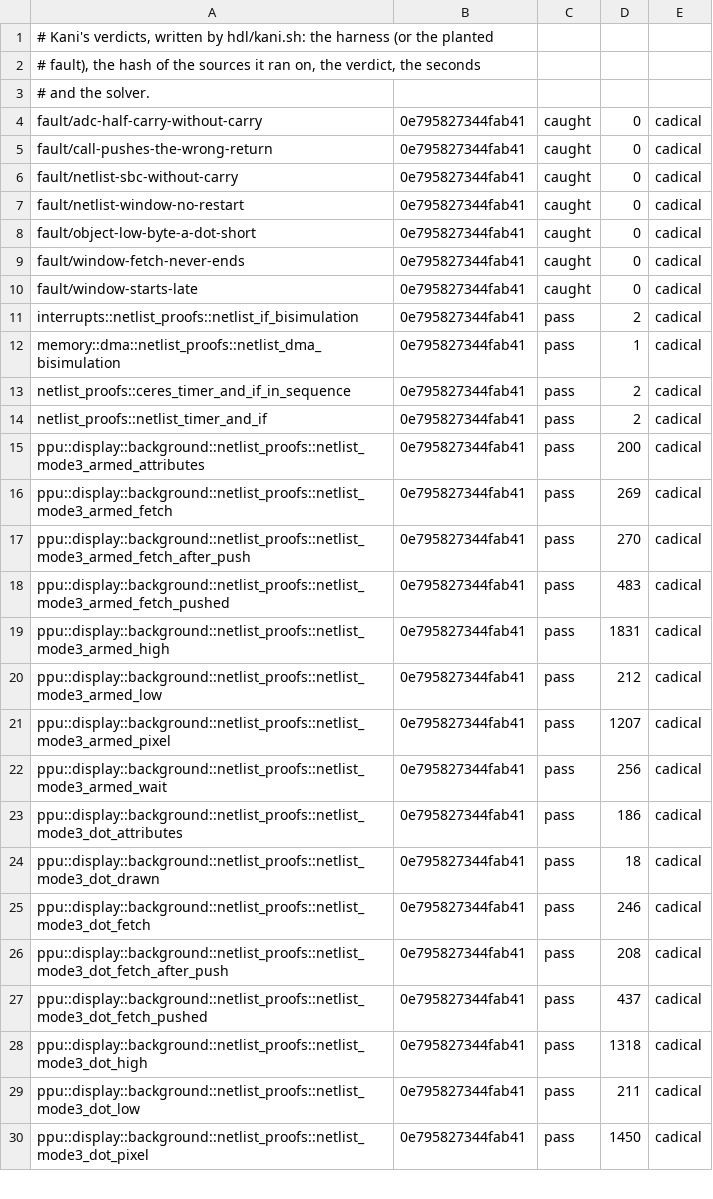
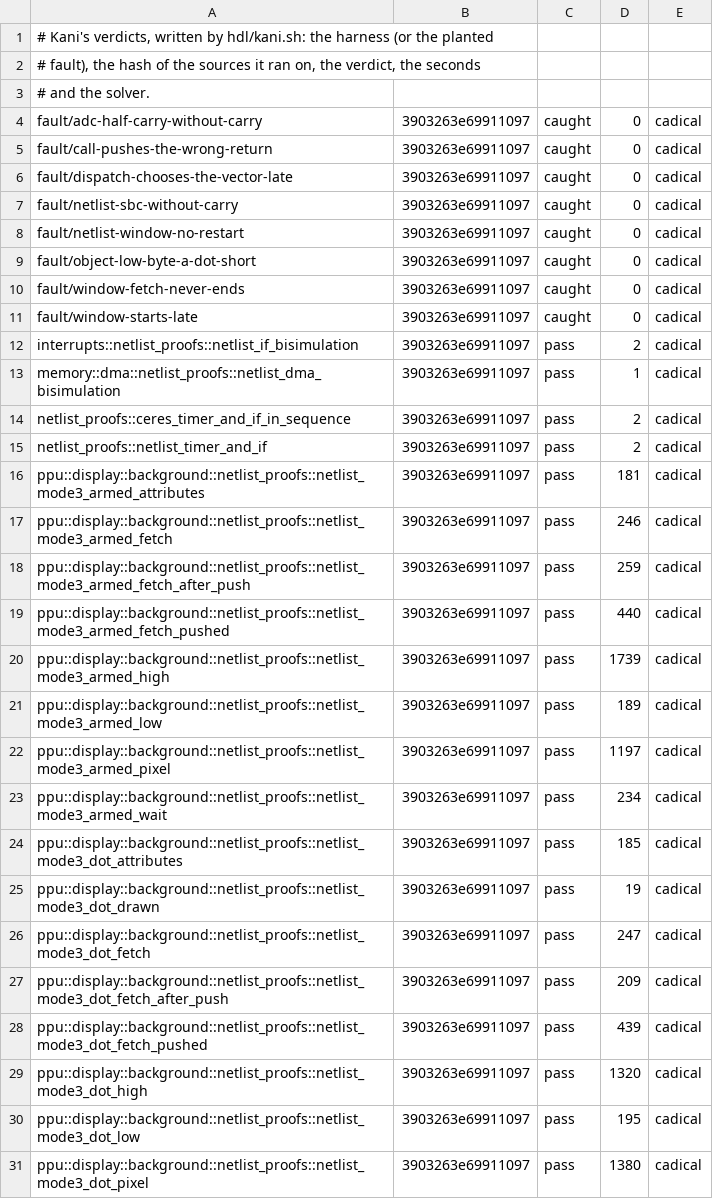
Before and after one commit to remind-me-later/Ceres, a TSV file: hdl/kani-results.tsv, drawn as a sheet; only a part is shown; the diff covers the shown part only.

```diff
--- a/hdl/kani-results.tsv
+++ b/hdl/kani-results.tsv
@@ -3,28 +3,29 @@
 # and the solver.
-fault/adc-half-carry-without-carry	0e795827344fab41	caught	0	cadical
-fault/call-pushes-the-wrong-return	0e795827344fab41	caught	0	cadical
-fault/netlist-sbc-without-carry	0e795827344fab41	caught	0	cadical
-fault/netlist-window-no-restart	0e795827344fab41	caught	0	cadical
-fault/object-low-byte-a-dot-short	0e795827344fab41	caught	0	cadical
-fault/window-fetch-never-ends	0e795827344fab41	caught	0	cadical
-fault/window-starts-late	0e795827344fab41	caught	0	cadical
-interrupts::netlist_proofs::netlist_if_bisimulation	0e795827344fab41	pass	2	cadical
-memory::dma::netlist_proofs::netlist_dma_bisimulation	0e795827344fab41	pass	1	cadical
-netlist_proofs::ceres_timer_and_if_in_sequence	0e795827344fab41	pass	2	cadical
-netlist_proofs::netlist_timer_and_if	0e795827344fab41	pass	2	cadical
-ppu::display::background::netlist_proofs::netlist_mode3_armed_attributes	0e795827344fab41	pass	200	cadical
-ppu::display::background::netlist_proofs::netlist_mode3_armed_fetch	0e795827344fab41	pass	269	cadical
-ppu::display::background::netlist_proofs::netlist_mode3_armed_fetch_after_push	0e795827344fab41	pass	270	cadical
-ppu::display::background::netlist_proofs::netlist_mode3_armed_fetch_pushed	0e795827344fab41	pass	483	cadical
-ppu::display::background::netlist_proofs::netlist_mode3_armed_high	0e795827344fab41	pass	1831	cadical
-ppu::display::background::netlist_proofs::netlist_mode3_armed_low	0e795827344fab41	pass	212	cadical
-ppu::display::background::netlist_proofs::netlist_mode3_armed_pixel	0e795827344fab41	pass	1207	cadical
-ppu::display::background::netlist_proofs::netlist_mode3_armed_wait	0e795827344fab41	pass	256	cadical
-ppu::display::background::netlist_proofs::netlist_mode3_dot_attributes	0e795827344fab41	pass	186	cadical
-ppu::display::background::netlist_proofs::netlist_mode3_dot_drawn	0e795827344fab41	pass	18	cadical
-ppu::display::background::netlist_proofs::netlist_mode3_dot_fetch	0e795827344fab41	pass	246	cadical
-ppu::display::background::netlist_proofs::netlist_mode3_dot_fetch_after_push	0e795827344fab41	pass	208	cadical
-ppu::display::background::netlist_proofs::netlist_mode3_dot_fetch_pushed	0e795827344fab41	pass	437	cadical
-ppu::display::background::netlist_proofs::netlist_mode3_dot_high	0e795827344fab41	pass	1318	cadical
-ppu::display::background::netlist_proofs::netlist_mode3_dot_low	0e795827344fab41	pass	211	cadical
-ppu::display::background::netlist_proofs::netlist_mode3_dot_pixel	0e795827344fab41	pass	1450	cadical
+fault/adc-half-carry-without-carry	3903263e69911097	caught	0	cadical
+fault/call-pushes-the-wrong-return	3903263e69911097	caught	0	cadical
+fault/dispatch-chooses-the-vector-late	3903263e69911097	caught	0	cadical
+fault/netlist-sbc-without-carry	3903263e69911097	caught	0	cadical
+fault/netlist-window-no-restart	3903263e69911097	caught	0	cadical
+fault/object-low-byte-a-dot-short	3903263e69911097	caught	0	cadical
+fault/window-fetch-never-ends	3903263e69911097	caught	0	cadical
+fault/window-starts-late	3903263e69911097	caught	0	cadical
+interrupts::netlist_proofs::netlist_if_bisimulation	3903263e69911097	pass	2	cadical
+memory::dma::netlist_proofs::netlist_dma_bisimulation	3903263e69911097	pass	1	cadical
+netlist_proofs::ceres_timer_and_if_in_sequence	3903263e69911097	pass	2	cadical
+netlist_proofs::netlist_timer_and_if	3903263e69911097	pass	2	cadical
+ppu::display::background::netlist_proofs::netlist_mode3_armed_attributes	3903263e69911097	pass	181	cadical
+ppu::display::background::netlist_proofs::netlist_mode3_armed_fetch	3903263e69911097	pass	246	cadical
+ppu::display::background::netlist_proofs::netlist_mode3_armed_fetch_after_push	3903263e69911097	pass	259	cadical
+ppu::display::background::netlist_proofs::netlist_mode3_armed_fetch_pushed	3903263e69911097	pass	440	cadical
+ppu::display::background::netlist_proofs::netlist_mode3_armed_high	3903263e69911097	pass	1739	cadical
+ppu::display::background::netlist_proofs::netlist_mode3_armed_low	3903263e69911097	pass	189	cadical
+ppu::display::background::netlist_proofs::netlist_mode3_armed_pixel	3903263e69911097	pass	1197	cadical
+ppu::display::background::netlist_proofs::netlist_mode3_armed_wait	3903263e69911097	pass	234	cadical
+ppu::display::background::netlist_proofs::netlist_mode3_dot_attributes	3903263e69911097	pass	185	cadical
+ppu::display::background::netlist_proofs::netlist_mode3_dot_drawn	3903263e69911097	pass	19	cadical
+ppu::display::background::netlist_proofs::netlist_mode3_dot_fetch	3903263e69911097	pass	247	cadical
+ppu::display::background::netlist_proofs::netlist_mode3_dot_fetch_after_push	3903263e69911097	pass	209	cadical
+ppu::display::background::netlist_proofs::netlist_mode3_dot_fetch_pushed	3903263e69911097	pass	439	cadical
+ppu::display::background::netlist_proofs::netlist_mode3_dot_high	3903263e69911097	pass	1320	cadical
+ppu::display::background::netlist_proofs::netlist_mode3_dot_low	3903263e69911097	pass	195	cadical
+ppu::display::background::netlist_proofs::netlist_mode3_dot_pixel	3903263e69911097	pass	1380	cadical
```
Also changed, not shown: 1 added row and 142 edited cells elsewhere in this file, 7 other files.
